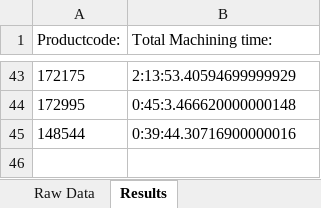
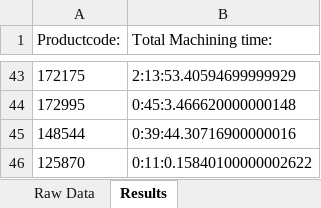
Before and after one commit to UniQueKakarot/Cuttingdata_kivy, an Excel workbook: moduler/toolmonitor_data/results/Tidskalkyle.xlsx, sheet Results, drawn as a sheet; only a part is shown, gaps mark what is left out; values as stored, in another font and other column widths than the file's, no borders; the diff names each change by its address in the sheet, - before the commit and + after, or states it on an @@ line.

```diff
--- a/moduler/toolmonitor_data/results/Tidskalkyle.xlsx (sheet Results)
+++ b/moduler/toolmonitor_data/results/Tidskalkyle.xlsx (sheet Results)
+row 46: 125870 | 0:11:0.15840100000002622
```
Also changed, not shown: sheet Raw Data, moduler/toolmonitor_data/results/RawDatabase.xlsx, 3 other files.
